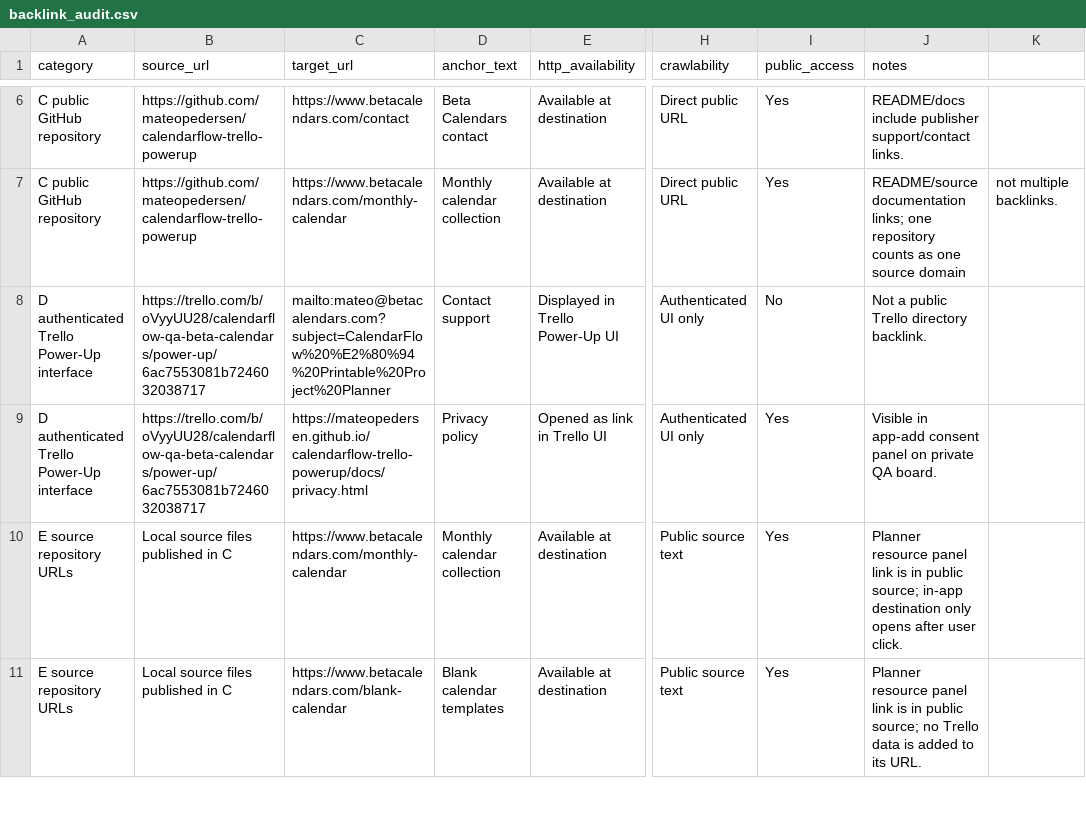
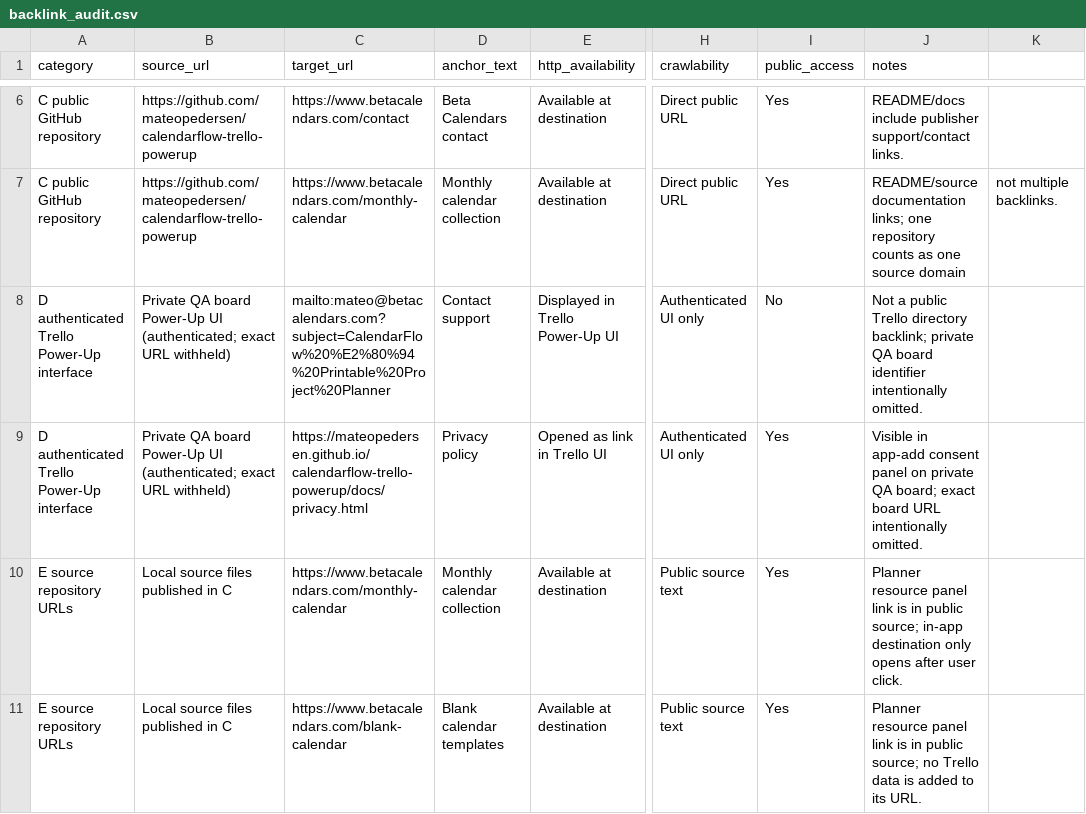
Before and after one commit to mateopedersen/calendarflow-trello-powerup, a CSV file: backlink_audit.csv, drawn as a sheet; only a part is shown, gaps mark what is left out; the diff names each change by its address in the sheet, - before the commit and + after, or states it on an @@ line.

Commit message:
Record private QA and review readiness

```diff
--- a/backlink_audit.csv
+++ b/backlink_audit.csv
-B8:B9 (source_url): https://trello.com/b/oVyyUU28/calendarflow-qa-beta-calendars/power-up/6ac7553081b7246032038717
+B8:B9 (source_url): Private QA board Power-Up UI (authenticated; exact URL withheld)
-J8 (notes): …Trello directory backlink.
+J8 (notes): …Trello directory backlink; private QA board identifier intentionally omitted.
-J9 (notes): …private QA board.
+J9 (notes): …private QA board; exact board URL intentionally omitted.
```
Also changed, not shown: 9 other files.
